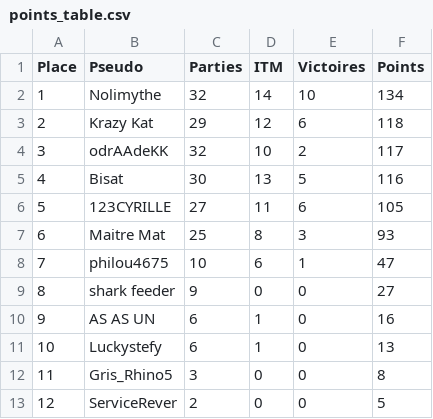
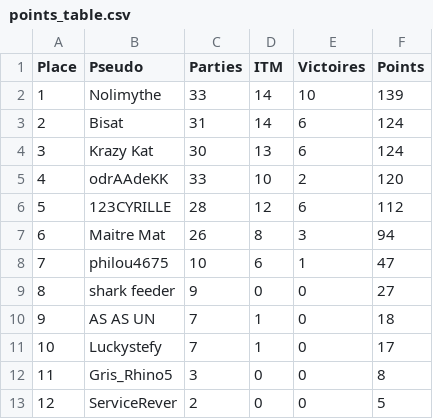
Before and after one commit to OdrAAdeKK/coronamax-public, a CSV file: data/points_table.csv, drawn as a sheet.

```diff
--- a/data/points_table.csv
+++ b/data/points_table.csv
@@ -1,12 +1,12 @@
 Place,Pseudo,Parties,ITM,Victoires,Points
-1,Nolimythe,32,14,10,134
-2,Krazy Kat,29,12,6,118
-3,odrAAdeKK,32,10,2,117
-4,Bisat,30,13,5,116
-5,123CYRILLE,27,11,6,105
-6,Maitre Mat,25,8,3,93
+1,Nolimythe,33,14,10,139
+2,Bisat,31,14,6,124
+3,Krazy Kat,30,13,6,124
+4,odrAAdeKK,33,10,2,120
+5,123CYRILLE,28,12,6,112
+6,Maitre Mat,26,8,3,94
 7,philou4675,10,6,1,47
 8,shark feeder,9,0,0,27
-9,AS AS UN,6,1,0,16
-10,Luckystefy,6,1,0,13
+9,AS AS UN,7,1,0,18
+10,Luckystefy,7,1,0,17
 11,Gris_Rhino5,3,0,0,8
```
Also changed, not shown: data/journal.csv, data/latest_master.csv, 2 other files.
